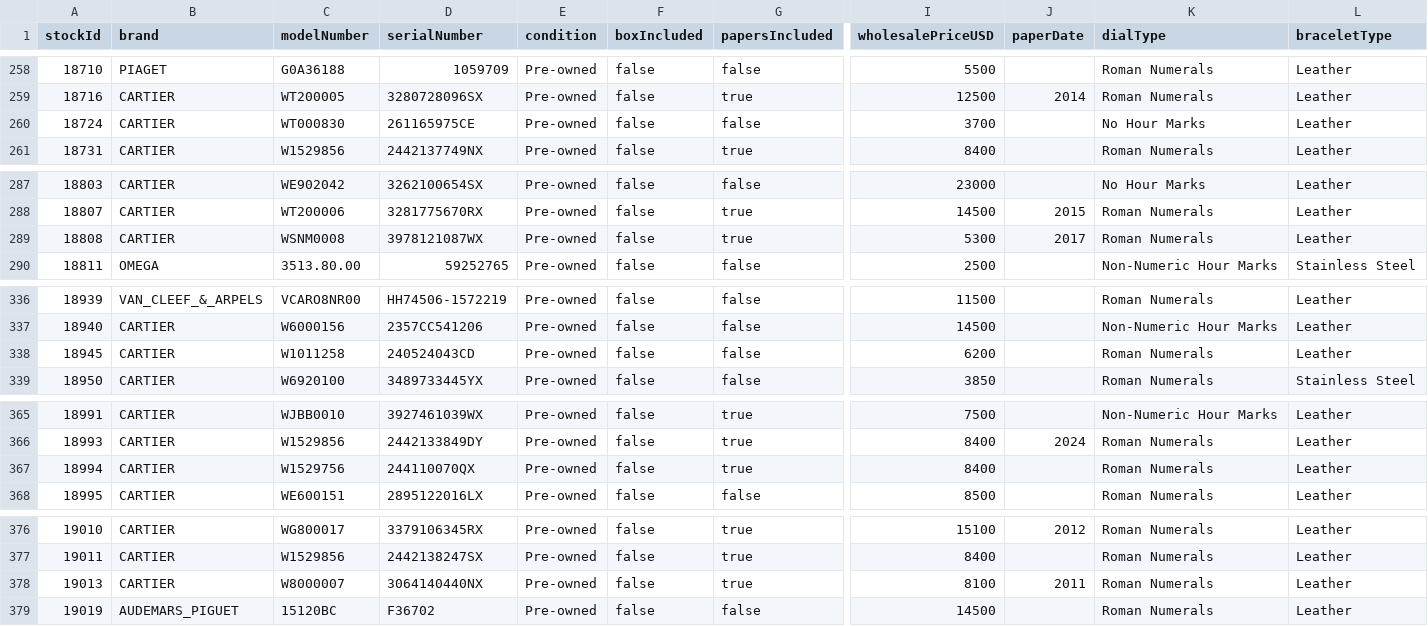
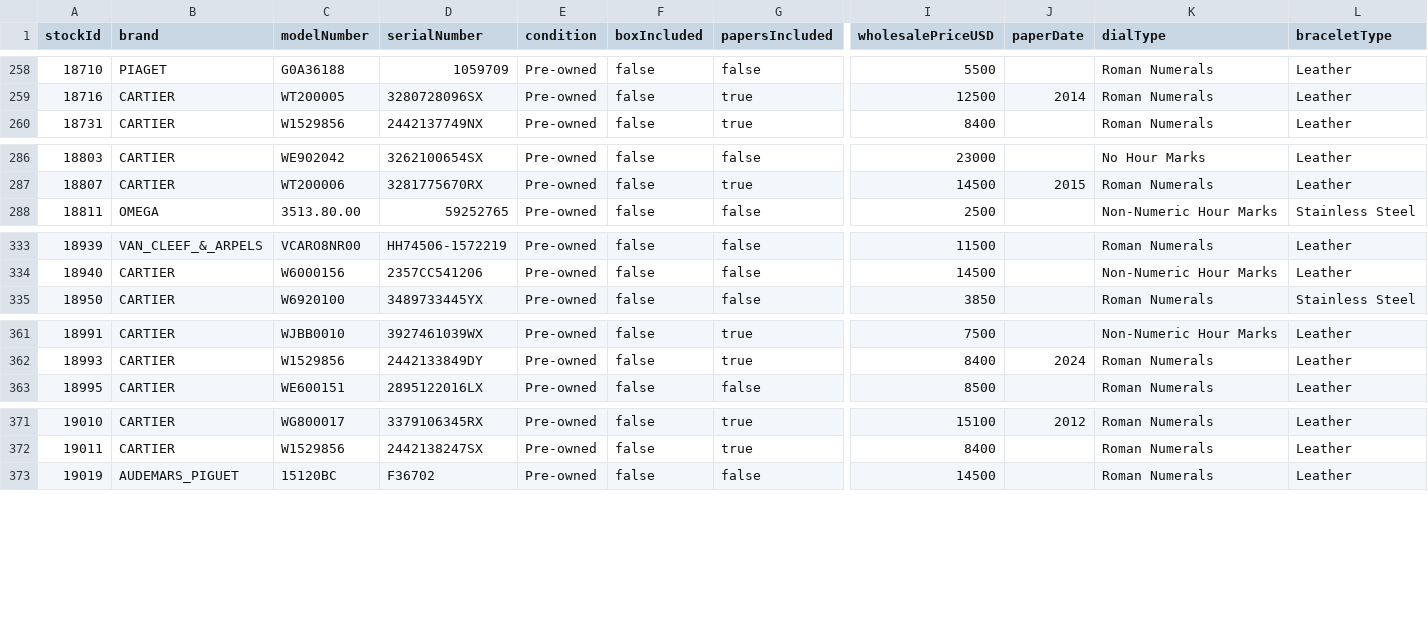
Before and after one commit to swissmadecorp/swissmadecorp-repo, a CSV file: public/uploads/products.csv, drawn as a sheet; only a part is shown, gaps mark what is left out; removed rows and columns are numbered as before the commit, all else as after; rows hold the shown columns only; the diff covers the shown part only; the diff names each change by its address in the sheet, - before the commit and + after, or states it on an @@ line.

Commit message:
Auto-commit 2026-09-18 17:40

```diff
--- a/public/uploads/products.csv
+++ b/public/uploads/products.csv
-row 260: 18724 | CARTIER | WT000830 | 261165975CE | Pre-owned | false | false | 3700 |  | No Hour Marks | Leather
-row 289: 18808 | CARTIER | WSNM0008 | 3978121087WX | Pre-owned | false | true | 5300 | 2017 | Roman Numerals | Leather
-row 338: 18945 | CARTIER | W1011258 | 240524043CD | Pre-owned | false | false | 6200 |  | Roman Numerals | Leather
-row 367: 18994 | CARTIER | W1529756 | 244110070QX | Pre-owned | false | true | 8400 |  | Roman Numerals | Leather
-row 378: 19013 | CARTIER | W8000007 | 3064140440NX | Pre-owned | false | true | 8100 | 2011 | Roman Numerals | Leather
```
Also changed, not shown: 1 added row and 3 removed rows elsewhere in this file.
